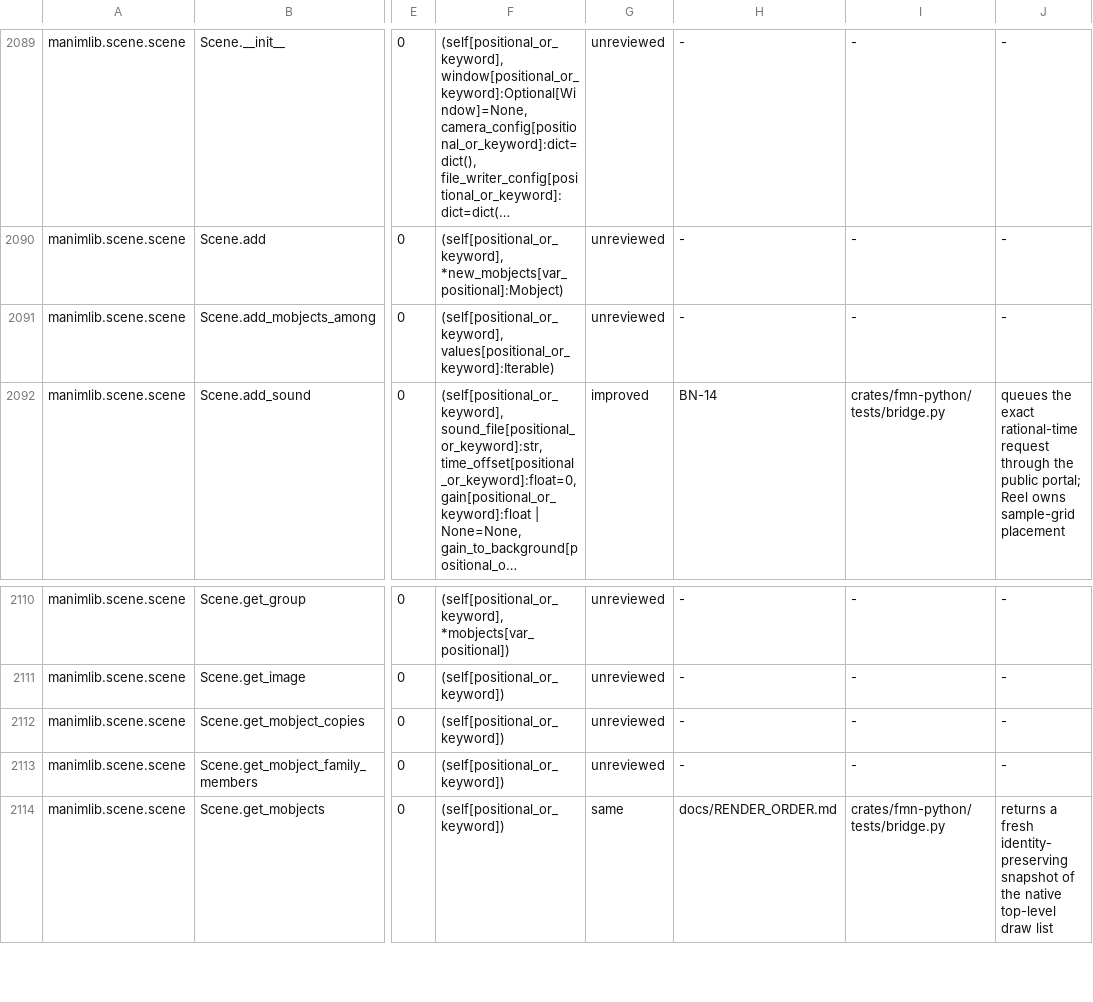
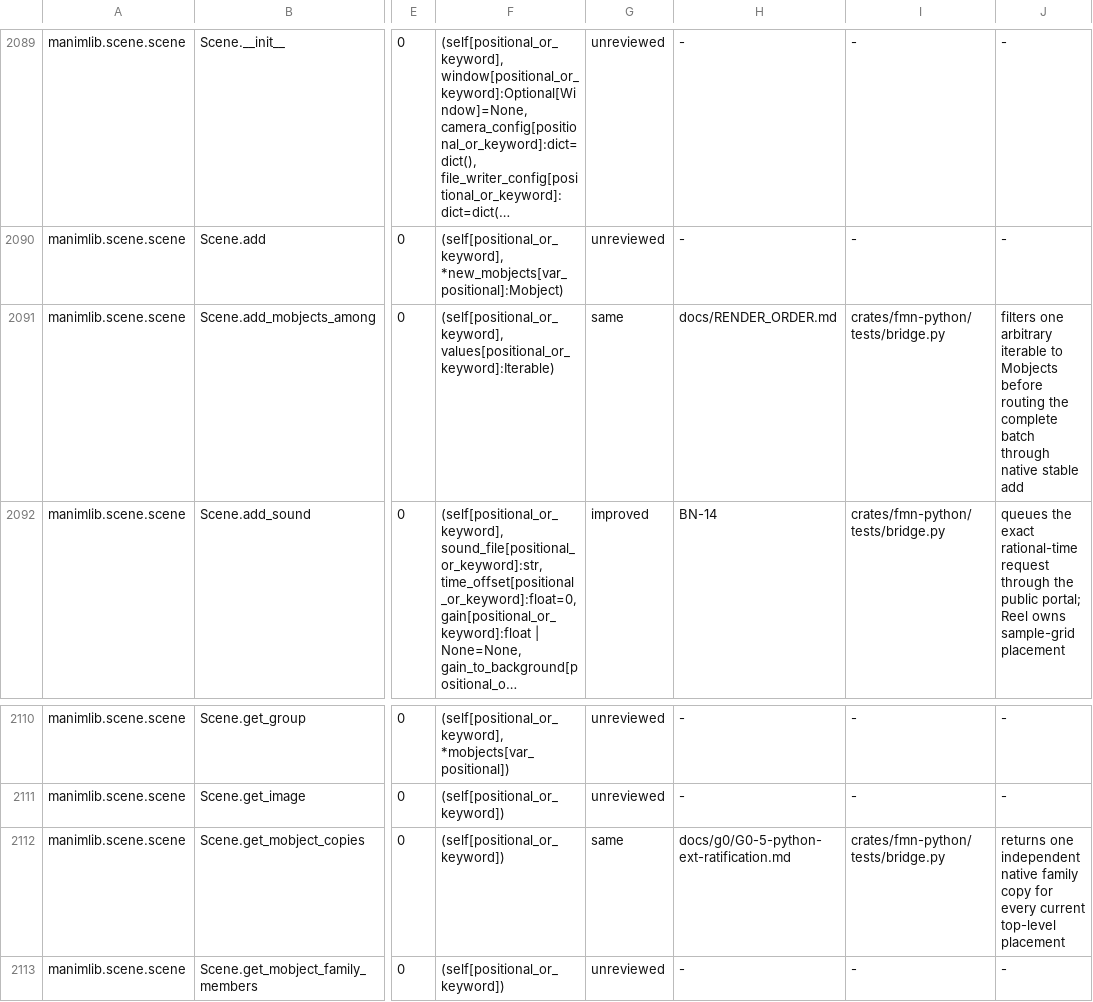
Before and after one commit to Dicklesworthstone/franken_manim, a TSV file: docs/api/ledger.tsv, drawn as a sheet; only a part is shown, gaps mark what is left out; the shorter side is filled out with more unchanged rows; long unchanged cells end in …; the diff names each change by its address in the sheet, - before the commit and + after, or states it on an @@ line.

```diff
--- a/docs/api/ledger.tsv
+++ b/docs/api/ledger.tsv
-G2091: unreviewed
+G2091: same
-H2091: -
+H2091: docs/RENDER_ORDER.md
-I2091: -
+I2091: crates/fmn-python/tests/bridge.py
-J2091: -
+J2091: filters one arbitrary iterable to Mobjects before routing the complete batch through native stable add
-G2112: unreviewed
+G2112: same
-H2112: -
+H2112: docs/g0/G0-5-python-ext-ratification.md
-I2112: -
+I2112: crates/fmn-python/tests/bridge.py
-J2112: -
+J2112: returns one independent native family copy for every current top-level placement
```
Also changed, not shown: API_OVERLAY.tsv, 2 other files.
